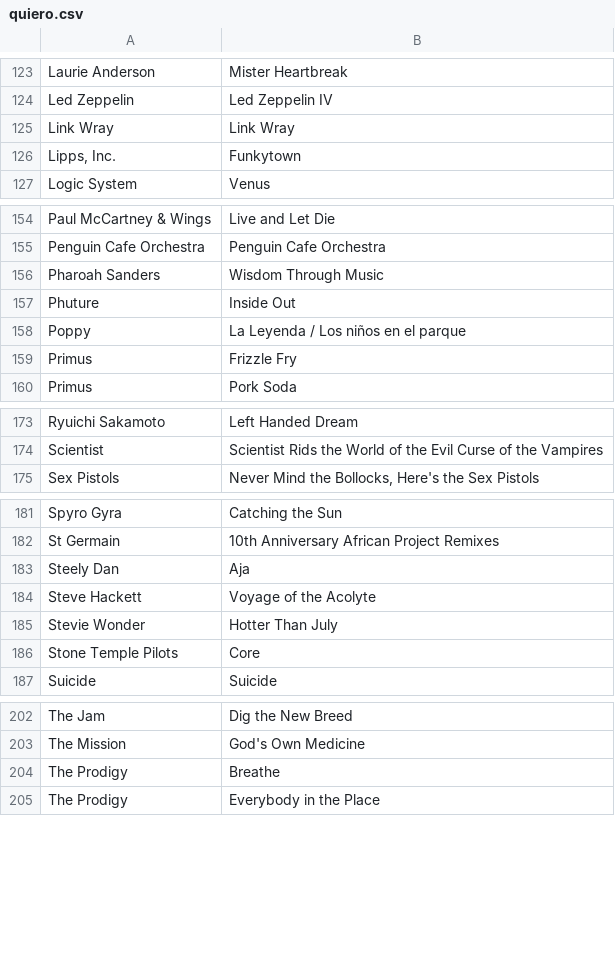
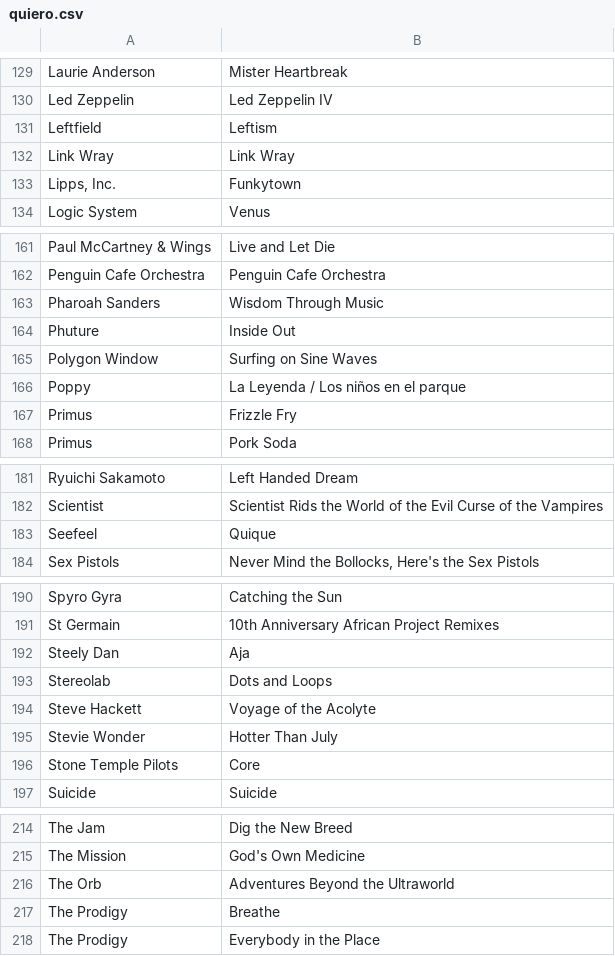
Before and after one commit to rawwwpower/deadwax, a CSV file: exports/tidal/quiero.csv, drawn as a sheet; only a part is shown, gaps mark what is left out; the diff covers the shown part only.

```diff
--- a/exports/tidal/quiero.csv
+++ b/exports/tidal/quiero.csv
@@ -124,2 +130,3 @@ Laurie Anderson,Mister Heartbreak
 Led Zeppelin,Led Zeppelin IV
+Leftfield,Leftism
 Link Wray,Link Wray
@@ -157,2 +164,3 @@ Pharoah Sanders,Wisdom Through Music
 Phuture,Inside Out
+Polygon Window,Surfing on Sine Waves
 Poppy,La Leyenda / Los niños en el parque
@@ -174,2 +182,3 @@ Ryuichi Sakamoto,Left Handed Dream
 Scientist,Scientist Rids the World of the Evil Curse of the Vampires
+Seefeel,Quique
 Sex Pistols,"Never Mind the Bollocks, Here's the Sex Pistols"
@@ -183,2 +192,3 @@ St Germain,10th Anniversary African Project Remixes
 Steely Dan,Aja
+Stereolab,Dots and Loops
 Steve Hackett,Voyage of the Acolyte
@@ -203,2 +215,3 @@ The Jam,Dig the New Breed
 The Mission,God's Own Medicine
+The Orb,Adventures Beyond the Ultraworld
 The Prodigy,Breathe
```
Also changed, not shown: 9 added rows elsewhere in this file, 4 other files.
